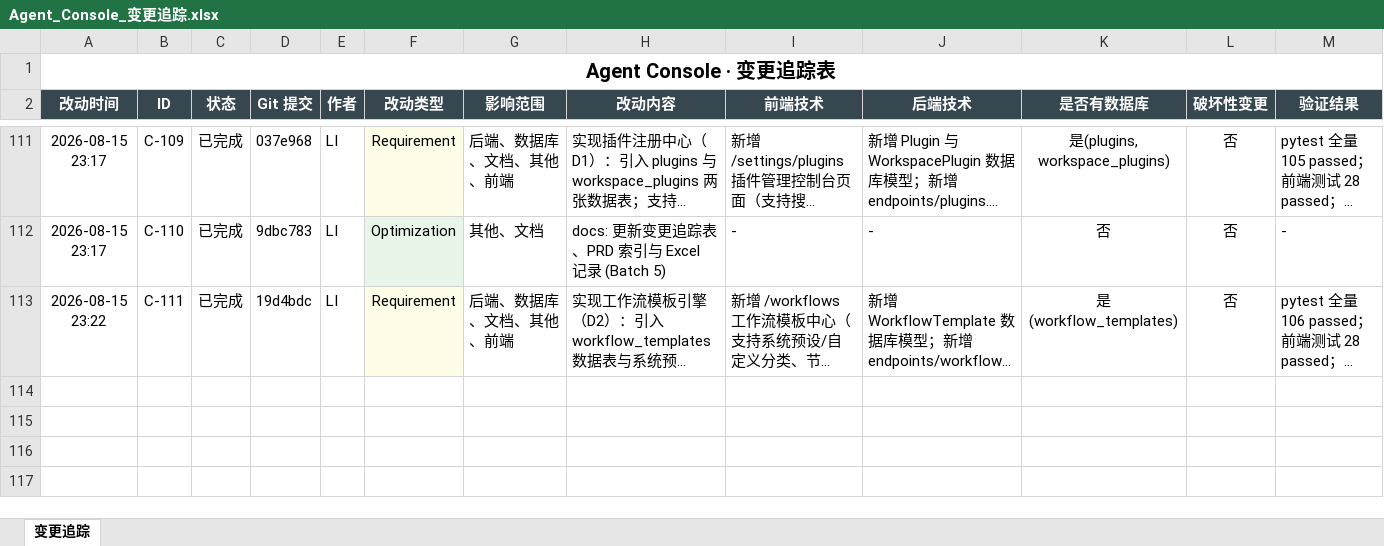
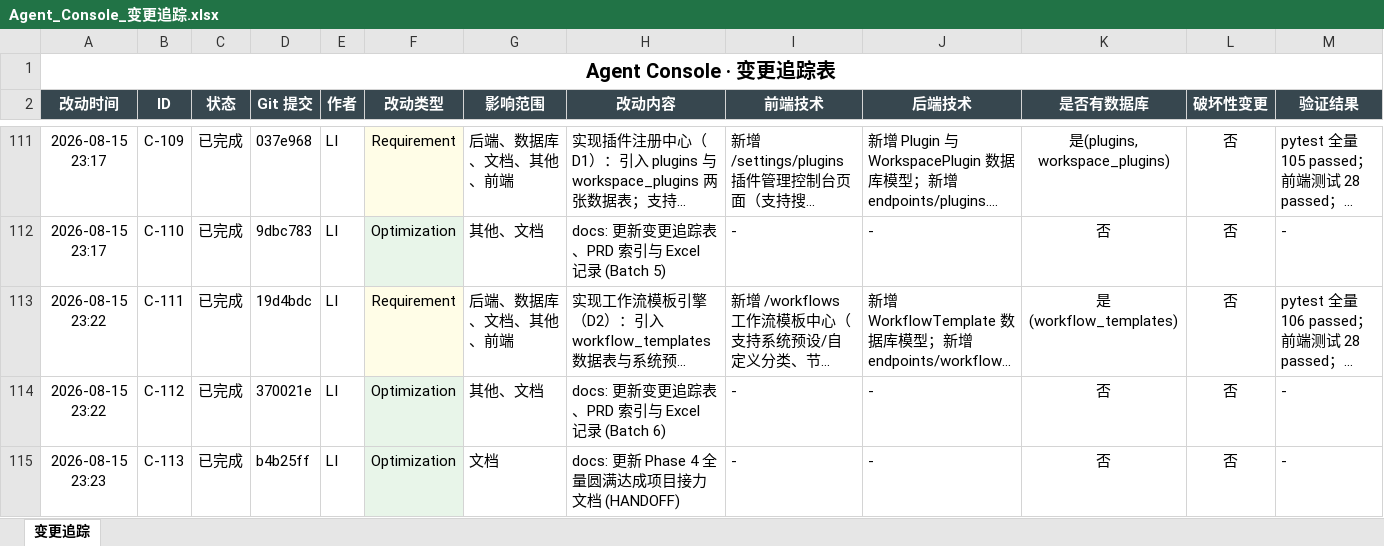
Before and after one commit to liwe123/Agent-Togterher, an Excel workbook: docs/Agent_Console_变更追踪.xlsx, sheet 变更追踪, drawn as a sheet; only a part is shown, gaps mark what is left out; long unchanged cells end in …; values as stored, in another font and other column widths than the file's, no borders; rows hold the shown columns only; the diff names each change by its address in the sheet, - before the commit and + after, or states it on an @@ line.

Commit message:
docs: 统一更新全部 19 份 PRD 文档头部状态为已完成并刷新 HTML 与 Excel 追踪表

```diff
--- a/docs/Agent_Console_变更追踪.xlsx (sheet 变更追踪)
+++ b/docs/Agent_Console_变更追踪.xlsx (sheet 变更追踪)
+row 114: 2026-08-15 23:22 | C-112 | 已完成 | 370021e | LI | Optimization | 其他、文档 | docs: 更新变更追踪表、PRD 索引与 Excel 记录 (Batch 6) | - | - | 否 | 否 | -
+row 115: 2026-08-15 23:23 | C-113 | 已完成 | b4b25ff | LI | Optimization | 文档 | docs: 更新 Phase 4 全量圆满达成项目接力文档 (HANDOFF) | - | - | 否 | 否 | -
```
Also changed, not shown: 12 other files.
